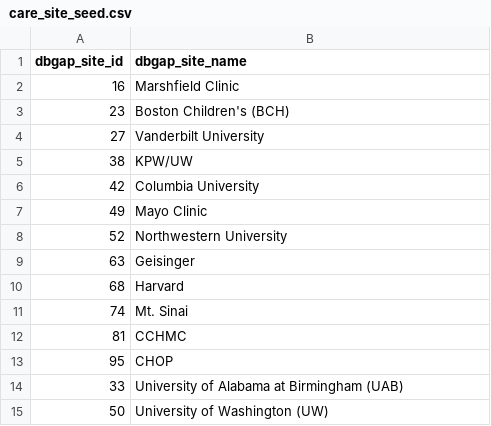
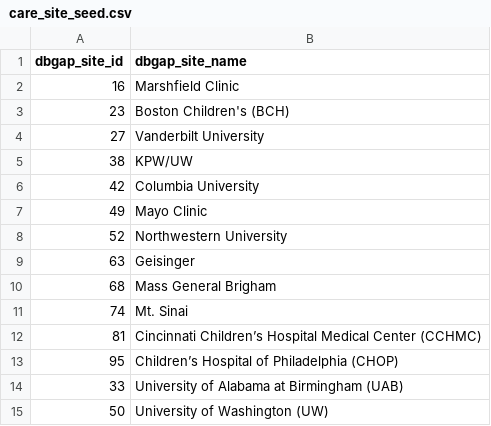
Before and after one commit to carrollaboratory/omop-dbt-pipeline, a CSV file: dbt_project/seeds/care_site_seed.csv, drawn as a sheet.

Commit message:
[FD-3498] Modify caresite seed

```diff
--- a/dbt_project/seeds/care_site_seed.csv
+++ b/dbt_project/seeds/care_site_seed.csv
@@ -9,6 +9,6 @@ dbgap_site_id,dbgap_site_name
 63,"Geisinger"
-68,"Harvard"
+68,"Mass General Brigham"
 74,"Mt. Sinai"
-81,"CCHMC"
-95,"CHOP"
+81,"Cincinnati Children’s Hospital Medical Center (CCHMC)"
+95,"Children’s Hospital of Philadelphia (CHOP)"
 33,"University of Alabama at Birmingham (UAB)"
```
